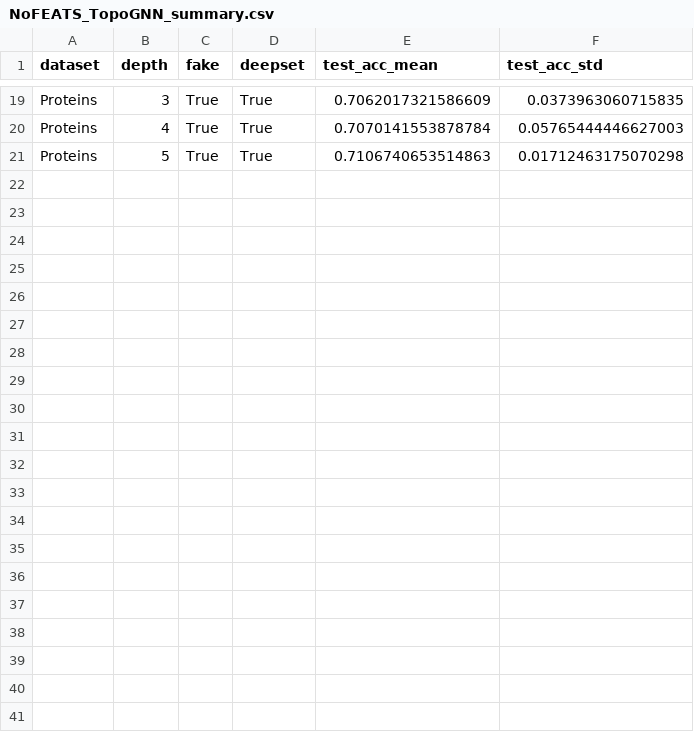
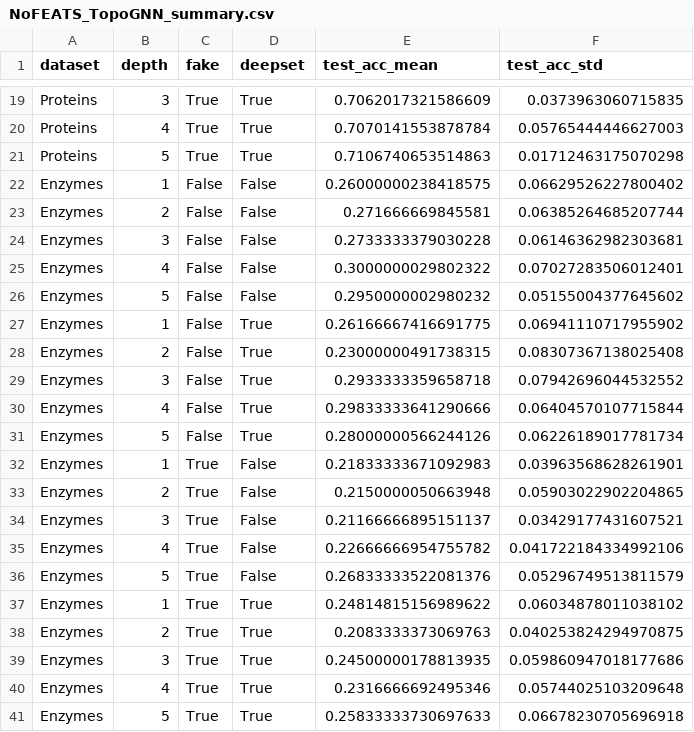
Before and after one commit to BorgwardtLab/TOGL, a CSV file: plots_data/NoFEATS_TopoGNN_summary.csv, drawn as a sheet; only a part is shown, gaps mark what is left out; the diff names each change by its address in the sheet, - before the commit and + after, or states it on an @@ line.

Commit message:
update NoFeats tables

```diff
--- a/plots_data/NoFEATS_TopoGNN_summary.csv
+++ b/plots_data/NoFEATS_TopoGNN_summary.csv
+row 22: Enzymes | 1 | False | False | 0.26000000238418575 | 0.06629526227800402
+row 23: Enzymes | 2 | False | False | 0.271666669845581 | 0.06385264685207744
+row 24: Enzymes | 3 | False | False | 0.2733333379030228 | 0.06146362982303681
+row 25: Enzymes | 4 | False | False | 0.3000000029802322 | 0.07027283506012401
+row 26: Enzymes | 5 | False | False | 0.2950000002980232 | 0.05155004377645602
+row 27: Enzymes | 1 | False | True | 0.26166667416691775 | 0.06941110717955902
+row 28: Enzymes | 2 | False | True | 0.23000000491738315 | 0.08307367138025408
+row 29: Enzymes | 3 | False | True | 0.2933333359658718 | 0.07942696044532552
+row 30: Enzymes | 4 | False | True | 0.29833333641290666 | 0.06404570107715844
+row 31: Enzymes | 5 | False | True | 0.28000000566244126 | 0.06226189017781734
+row 32: Enzymes | 1 | True | False | 0.21833333671092983 | 0.03963568628261901
+row 33: Enzymes | 2 | True | False | 0.2150000050663948 | 0.05903022902204865
+row 34: Enzymes | 3 | True | False | 0.21166666895151137 | 0.03429177431607521
+row 35: Enzymes | 4 | True | False | 0.22666666954755782 | 0.041722184334992106
+row 36: Enzymes | 5 | True | False | 0.26833333522081376 | 0.05296749513811579
+row 37: Enzymes | 1 | True | True | 0.24814815156989622 | 0.06034878011038102
+row 38: Enzymes | 2 | True | True | 0.2083333373069763 | 0.040253824294970875
+row 39: Enzymes | 3 | True | True | 0.24500000178813935 | 0.059860947018177686
+row 40: Enzymes | 4 | True | True | 0.2316666692495346 | 0.05744025103209648
+row 41: Enzymes | 5 | True | True | 0.25833333730697633 | 0.06678230705696918
```
Also changed, not shown: plots_data/NoFEATS_GCN_summary.csv.
